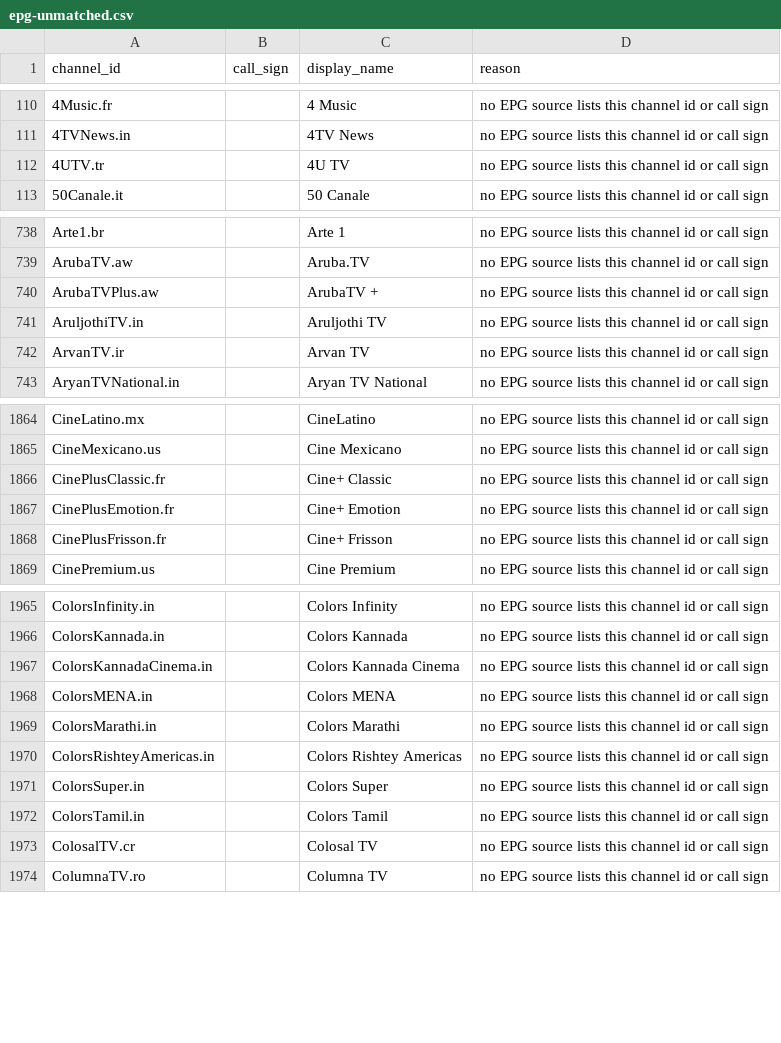
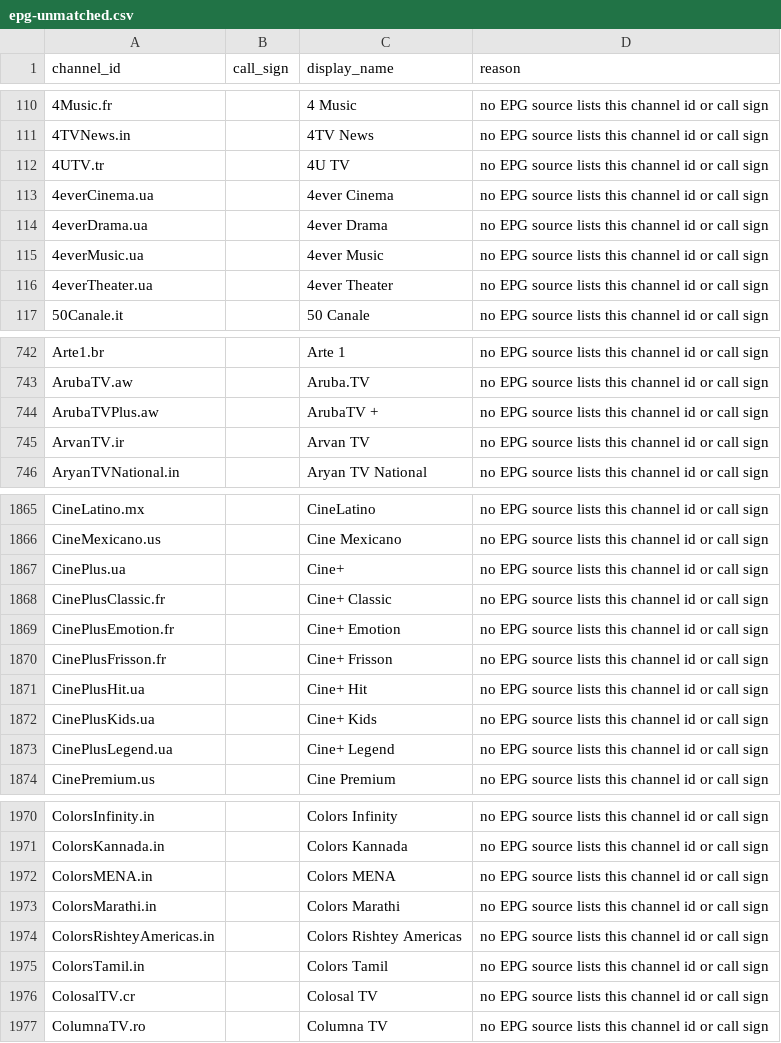
Before and after one commit to 7000premiumchannels/android-tv-guru-playlists, a CSV file: reports/epg-unmatched.csv, drawn as a sheet; only a part is shown, gaps mark what is left out; removed rows and columns are numbered as before the commit, all else as after; the diff covers the shown part only; the diff names each change by its address in the sheet, - before the commit and + after, or states it on an @@ line.

```diff
--- a/reports/epg-unmatched.csv
+++ b/reports/epg-unmatched.csv
+row 113: 4everCinema.ua |  | 4ever Cinema | no EPG source lists this channel id or call sign
+row 114: 4everDrama.ua |  | 4ever Drama | no EPG source lists this channel id or call sign
+row 115: 4everMusic.ua |  | 4ever Music | no EPG source lists this channel id or call sign
+row 116: 4everTheater.ua |  | 4ever Theater | no EPG source lists this channel id or call sign
-row 741: AruljothiTV.in |  | Aruljothi TV | no EPG source lists this channel id or call sign
+row 1867: CinePlus.ua |  | Cine+ | no EPG source lists this channel id or call sign
+row 1871: CinePlusHit.ua |  | Cine+ Hit | no EPG source lists this channel id or call sign
+row 1872: CinePlusKids.ua |  | Cine+ Kids | no EPG source lists this channel id or call sign
+row 1873: CinePlusLegend.ua |  | Cine+ Legend | no EPG source lists this channel id or call sign
-row 1967: ColorsKannadaCinema.in |  | Colors Kannada Cinema | no EPG source lists this channel id or call sign
-row 1971: ColorsSuper.in |  | Colors Super | no EPG source lists this channel id or call sign
```
Also changed, not shown: 16 added rows and 15 removed rows elsewhere in this file, 4 other files.
